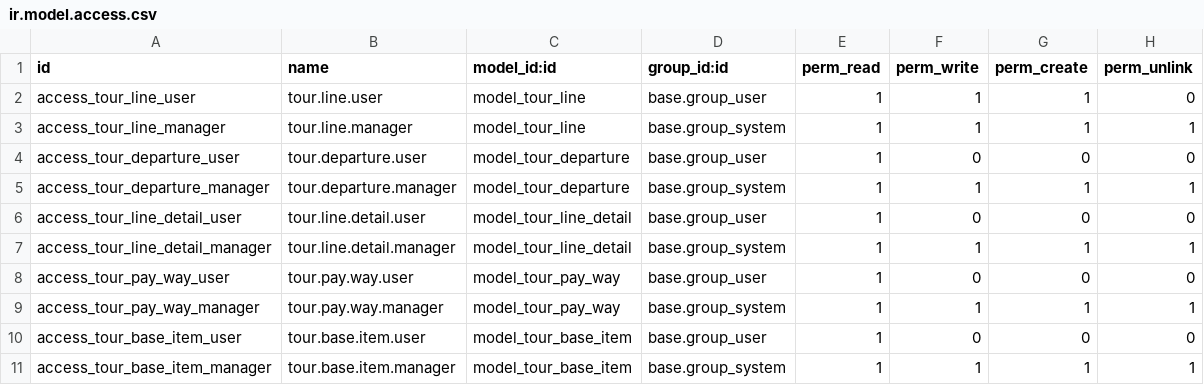
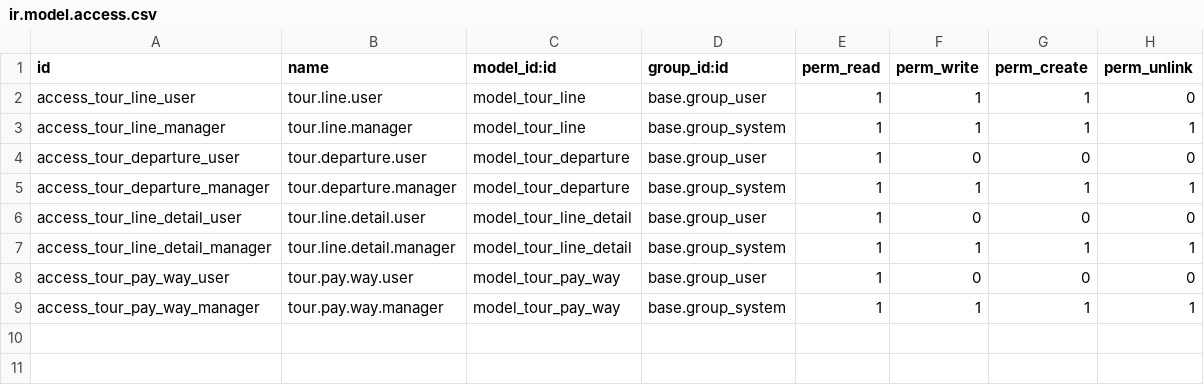
Before and after one commit to modelyi/odoo_tour, a CSV file: c-系统实现/tms-platform/addons/tour_product/security/ir.model.access.csv, drawn as a sheet; the diff names each change by its address in the sheet, - before the commit and + after, or states it on an @@ line.

Commit message:
feat: 线路 product 化收尾 + 导游三层建模落地
- 删除 tour.base.item 模型及数据库残留（cleanup_base_item.sql 清理脚本）
- TDS-PROD-001 线路 product 化方案定稿（P0 已落地）
- 线路分类改用原生 product.category 收尾
- 导游三层建模（tour.guide 挂 employee_id，身份/劳动关系/资质分离）

```diff
--- a/c-系统实现/tms-platform/addons/tour_product/security/ir.model.access.csv
+++ b/c-系统实现/tms-platform/addons/tour_product/security/ir.model.access.csv
-row 10: access_tour_base_item_user | tour.base.item.user | model_tour_base_item | base.group_user | 1 | 0 | 0 | 0
-row 11: access_tour_base_item_manager | tour.base.item.manager | model_tour_base_item | base.group_system | 1 | 1 | 1 | 1
```
Also changed, not shown: 17 other files.
